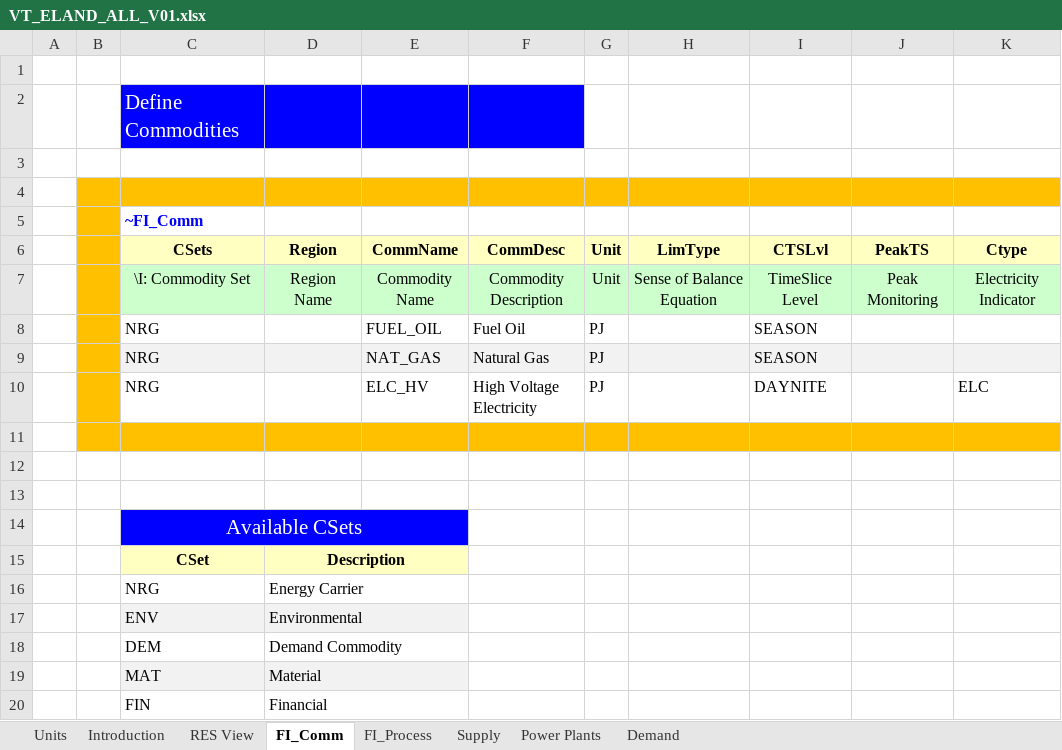
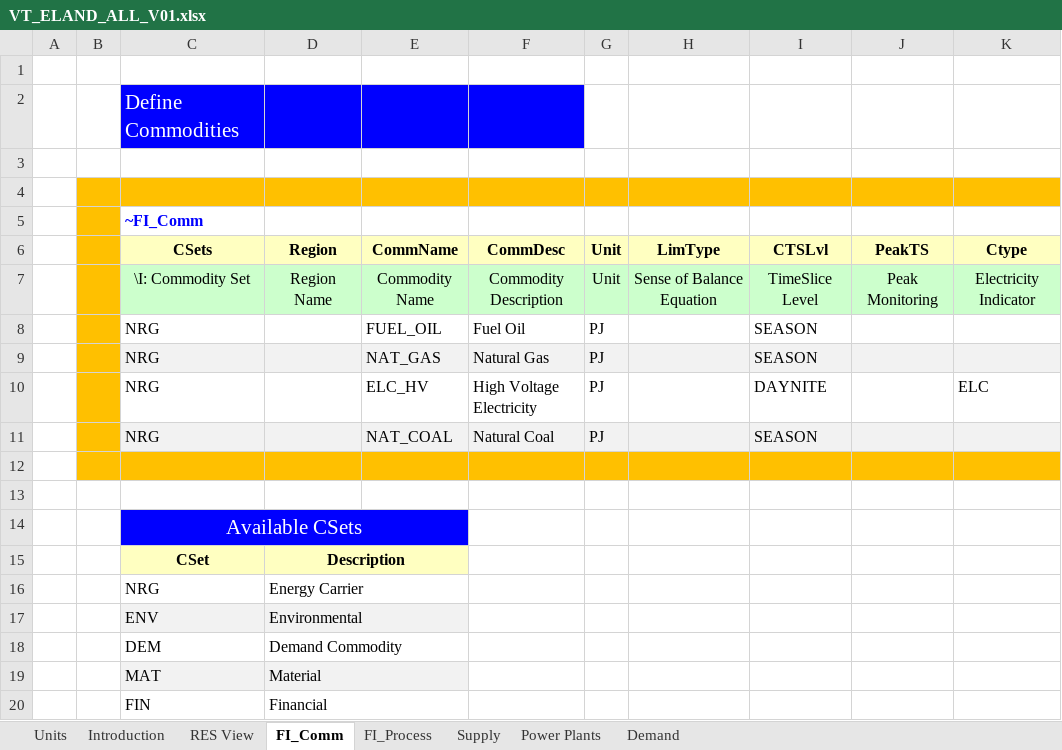
Before and after one commit to julianpwl13/Integrated-Energy-Resource-Planning, an Excel workbook: VT_ELAND_ALL_V01.xlsx, sheet FI_Comm, drawn as a sheet; values as stored, in another font and other column widths than the file's, no borders; the diff names each change by its address in the sheet, - before the commit and + after, or states it on an @@ line.

```diff
--- a/VT_ELAND_ALL_V01.xlsx (sheet FI_Comm)
+++ b/VT_ELAND_ALL_V01.xlsx (sheet FI_Comm)
-row 11: (empty)
+row 11:  |  | NRG |  | NAT_COAL | Natural Coal | PJ |  | SEASON
-C11:K11 fill: #FFC000
+C11:K11 fill: #F2F2F2
-B12:K12 fill: none
+B12:K12 fill: #FFC000
```
Also changed, not shown: sheet FI_Process, sheet Power Plants, sheet Supply, charts or pictures.
